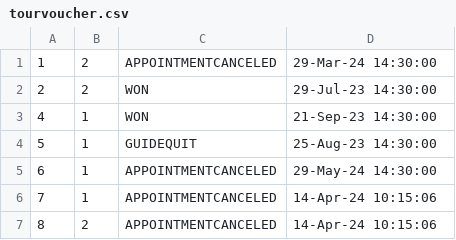
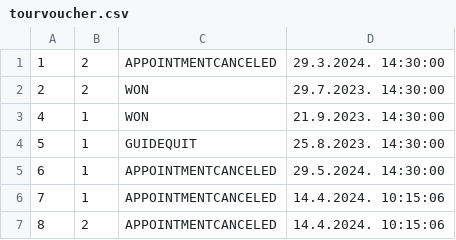
Before and after one commit to JovanDozic/sims-2023-group-4-team-A, a CSV file: sims-2023-group-4-team-A/SIMSProject/Resources/Data/tourvoucher.csv, drawn as a sheet.

```diff
--- a/sims-2023-group-4-team-A/SIMSProject/Resources/Data/tourvoucher.csv
+++ b/sims-2023-group-4-team-A/SIMSProject/Resources/Data/tourvoucher.csv
@@ -1,7 +1,7 @@
-1|2|APPOINTMENTCANCELED|29-Mar-24 14:30:00
-2|2|WON|29-Jul-23 14:30:00
-4|1|WON|21-Sep-23 14:30:00
-5|1|GUIDEQUIT|25-Aug-23 14:30:00
-6|1|APPOINTMENTCANCELED|29-May-24 14:30:00
-7|1|APPOINTMENTCANCELED|14-Apr-24 10:15:06
-8|2|APPOINTMENTCANCELED|14-Apr-24 10:15:06
+1|2|APPOINTMENTCANCELED|29.3.2024. 14:30:00
+2|2|WON|29.7.2023. 14:30:00
+4|1|WON|21.9.2023. 14:30:00
+5|1|GUIDEQUIT|25.8.2023. 14:30:00
+6|1|APPOINTMENTCANCELED|29.5.2024. 14:30:00
+7|1|APPOINTMENTCANCELED|14.4.2024. 10:15:06
+8|2|APPOINTMENTCANCELED|14.4.2024. 10:15:06
```
Also changed, not shown: 5 other files.
